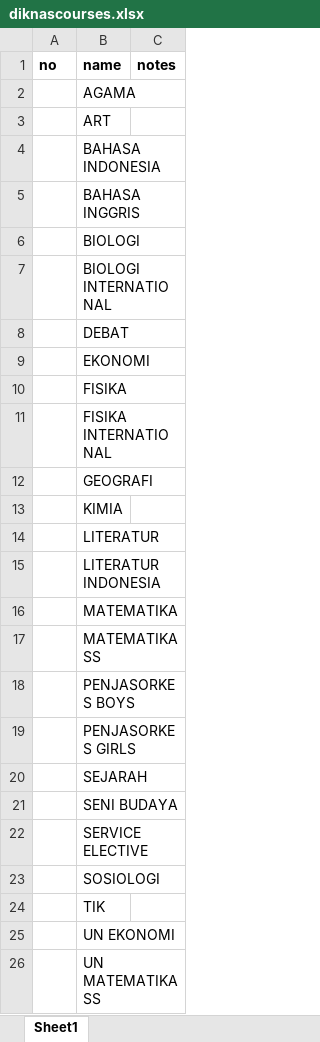
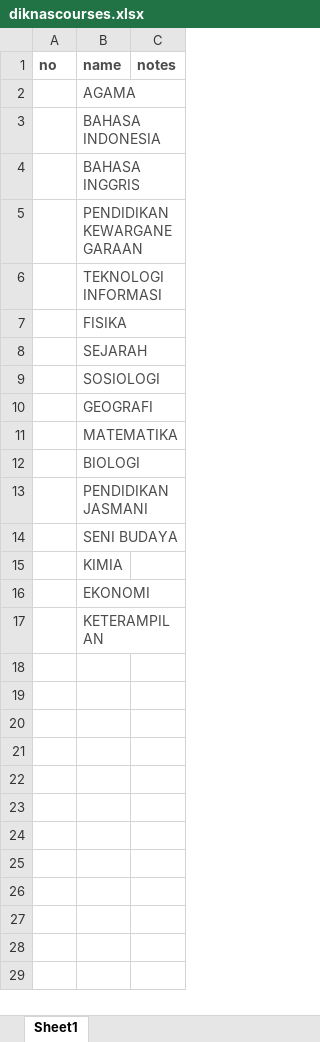
Before and after one commit to Seth3009/brightlight, an Excel workbook: lib/tasks/diknascourses.xlsx, sheet Sheet1, drawn as a sheet; only a part is shown; values as stored, in another font and other column widths than the file's, no borders; removed rows and columns are numbered as before the commit, all else as after; the diff covers the shown part only; the diff names each change by its address in the sheet, - before the commit and + after, or states it on an @@ line.

```diff
--- a/lib/tasks/diknascourses.xlsx (sheet Sheet1)
+++ b/lib/tasks/diknascourses.xlsx (sheet Sheet1)
-A1:C1 text colour: black
+A1:C1 text colour: #4C4C4C
-B2 text colour: black
+B2 text colour: #4C4C4C
-row 3:  | ART
-B3:B4 text colour: black
+B3:B4 text colour: #4C4C4C
+row 5:  | PENDIDIKAN KEWARGANEGARAAN
+row 6:  | TEKNOLOGI INFORMASI
+row 7:  | FISIKA
@@ row 20 moved to row 8: SEJARAH @@
@@ row 23 moved to row 9: SOSIOLOGI @@
@@ row 12 moved to row 10: GEOGRAFI @@
@@ row 16 moved to row 11: MATEMATIKA @@
-B12:B14 text colour: black
+B12:B14 text colour: #4C4C4C
-B13 (name): BIOLOGI INTERNATIONAL
+B13 (name): PENDIDIKAN JASMANI
-B14 (name): DEBAT
+B14 (name): SENI BUDAYA
@@ row 13 moved to row 15: KIMIA @@
-B16:B17 text colour: black
+B16:B17 text colour: #4C4C4C
-B17 (name): FISIKA
+B17 (name): KETERAMPILAN
-row 11:  | FISIKA INTERNATIONAL
-row 14:  | LITERATUR
-row 15:  | LITERATUR INDONESIA
-row 17:  | MATEMATIKASS
-row 18:  | PENJASORKES BOYS
-row 19:  | PENJASORKES GIRLS
-row 21:  | SENI BUDAYA
-row 22:  | SERVICE ELECTIVE
-row 24:  | TIK
-row 25:  | UN EKONOMI
-row 26:  | UN MATEMATIKASS
```
Also changed, not shown: 4 removed rows elsewhere in this sheet, lib/tasks/DiknasConversions.xlsx, 6 other files.
